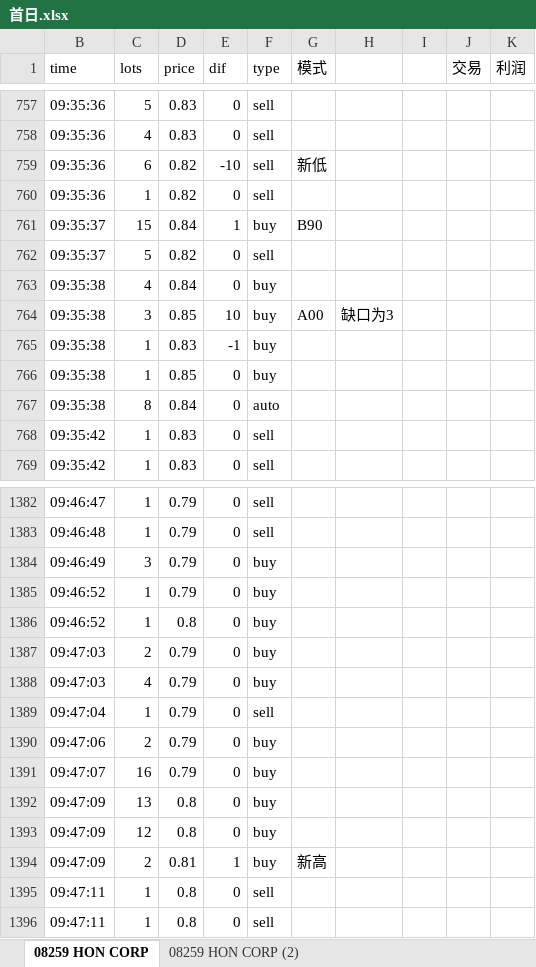
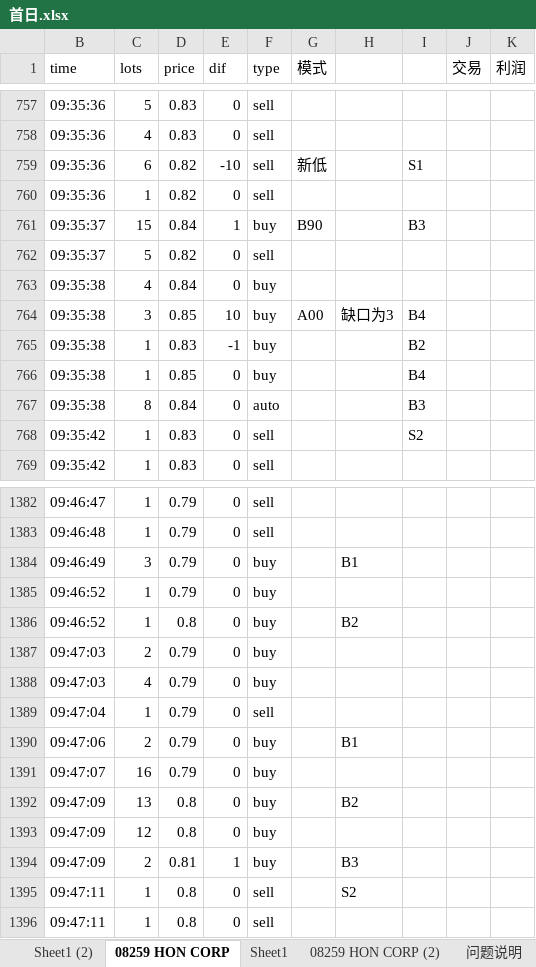
Before and after one commit to Knowckx/python, an Excel workbook: Docs/首日.xlsx, sheet 08259 HON CORP, drawn as a sheet; only a part is shown, gaps mark what is left out; values as stored, in another font and other column widths than the file's, no cell formats; conditional formats not drawn; the diff covers the shown part only; the diff names each change by its address in the sheet, - before the commit and + after, or states it on an @@ line.

```diff
--- a/Docs/首日.xlsx (sheet 08259 HON CORP)
+++ b/Docs/首日.xlsx (sheet 08259 HON CORP)
+sheet tab: Sheet1 (2)
+sheet tab: Sheet1
+sheet tab: 问题说明
-I759: (empty)
+I759: S1
-I761: (empty)
+I761: B3
-I764: (empty)
+I764: B4
-I765: (empty)
+I765: B2
-I766: (empty)
+I766: B4
-I767: (empty)
+I767: B3
-I768: (empty)
+I768: S2
-H1384: (empty)
+H1384: B1
-H1386: (empty)
+H1386: B2
-H1390: (empty)
+H1390: B1
-H1392: (empty)
+H1392: B2
-G1394 (模式): 新高
+G1394 (模式): (empty)
-H1394: (empty)
+H1394: B3
-H1395: (empty)
+H1395: S2
```
Also changed, not shown: 55 edited cells elsewhere in this sheet, cell formats, charts or pictures.
